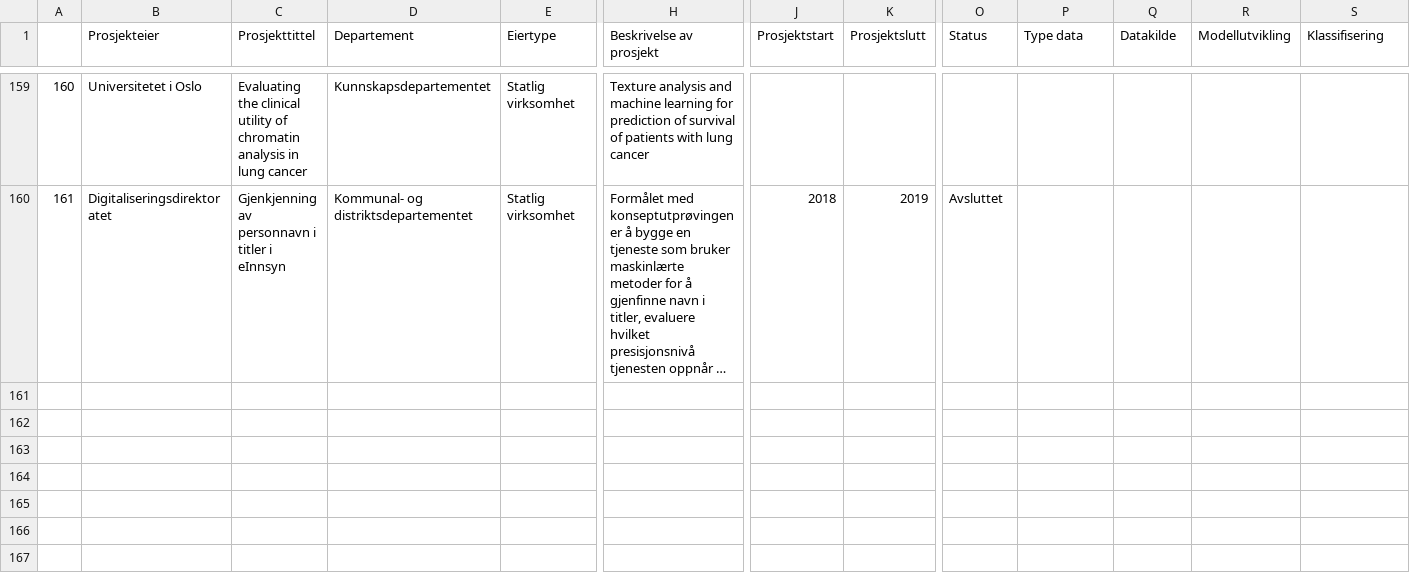
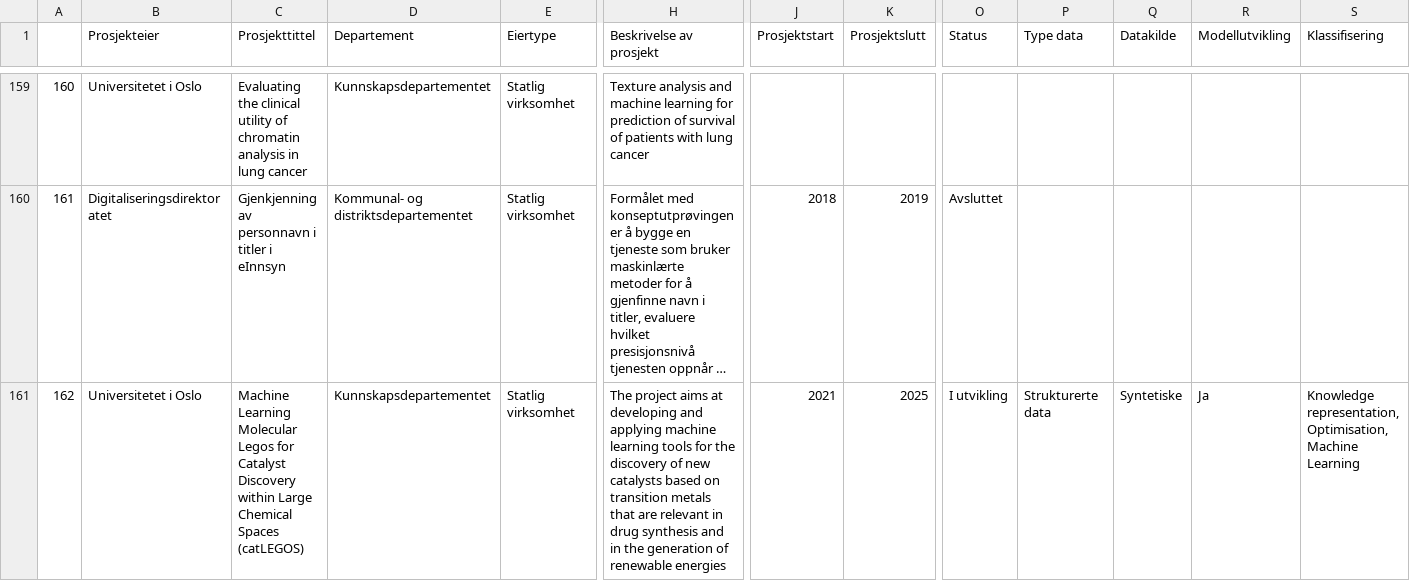
Before and after one commit to Informasjonsforvaltning/ai-project-service, a CSV file: ai_projects_norwegian_state - Oversatt_v1.csv, drawn as a sheet; only a part is shown, gaps mark what is left out; long unchanged cells end in …; rows hold the shown columns only; the diff covers the shown part only; the diff names each change by its address in the sheet, - before the commit and + after, or states it on an @@ line.

Commit message:
chore: update csv

```diff
--- a/ai_projects_norwegian_state - Oversatt_v1.csv
+++ b/ai_projects_norwegian_state - Oversatt_v1.csv
+row 161: 162 | Universitetet i Oslo | Machine Learning Molecular Legos for Catalyst Discovery within Large Chemical Spaces (catLEGOS) | Kunnskapsdepartementet | Statlig virksomhet | The project aims at developing and applying machine learning tools for the discovery of new catalysts based on transition metals that are relevant in drug synthesis and in the generation of renewable energies | 2021 | 2025 | I utvikling | Strukturerte data | Syntetiske | Ja | Knowledge representation, Optimisation, Machine Learning
```
Also changed, not shown: 3 added rows elsewhere in this file.
